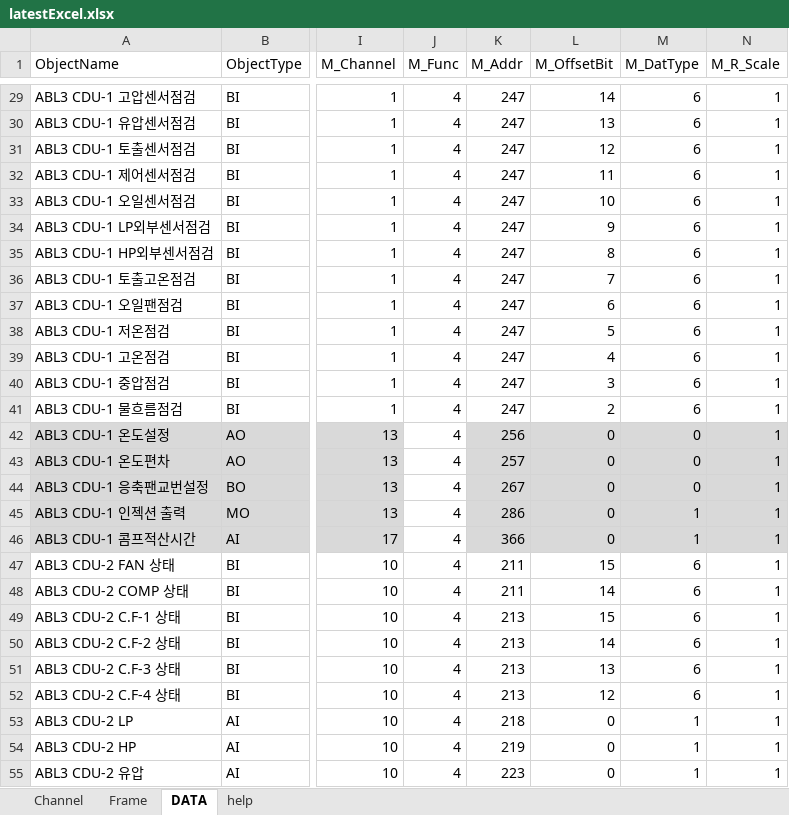
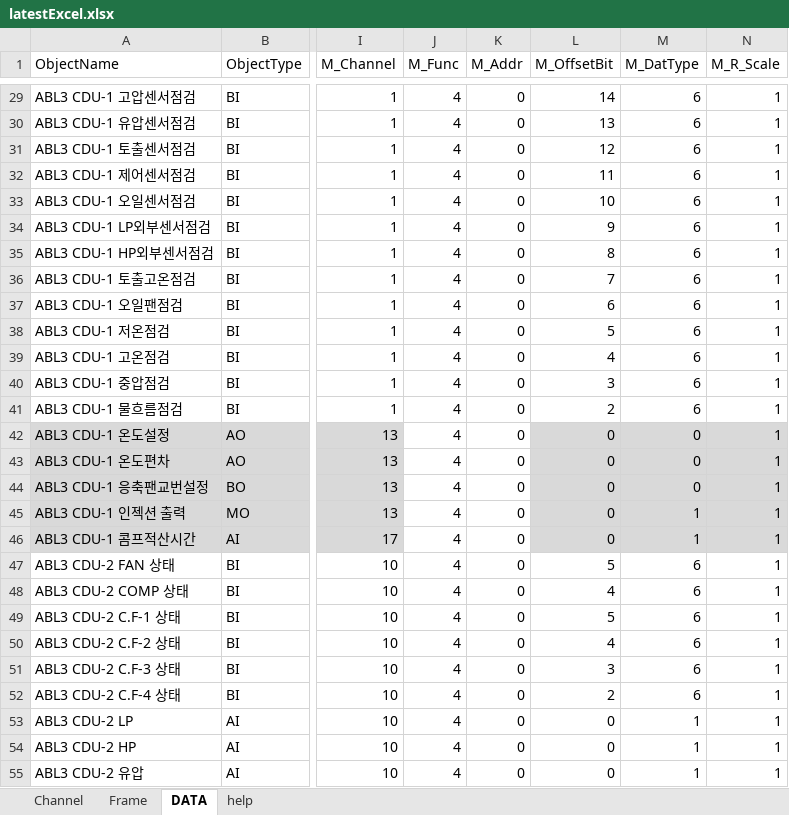
Before and after one commit to sungyeon-0975/Bems_modbus_poll, an Excel workbook: latestExcel.xlsx, sheet DATA, drawn as a sheet; only a part is shown, gaps mark what is left out; values as stored, in another font and other column widths than the file's, no borders; the diff covers the shown part only; the diff names each change by its address in the sheet, - before the commit and + after, or states it on an @@ line.

```diff
--- a/latestExcel.xlsx (sheet DATA)
+++ b/latestExcel.xlsx (sheet DATA)
-K29:K41 (M_Addr): 247
+K29:K41 (M_Addr): 0
-K42 (M_Addr): 256
+K42 (M_Addr): 0
-K42:K46 fill: #D9D9D9
+K42:K46 fill: none
-K43 (M_Addr): 257
+K43 (M_Addr): 0
-K44 (M_Addr): 267
+K44 (M_Addr): 0
-K45 (M_Addr): 286
+K45 (M_Addr): 0
-K46 (M_Addr): 366
+K46 (M_Addr): 0
-K47:K48 (M_Addr): 211
+K47:K48 (M_Addr): 0
-L47 (M_OffsetBit): 15
+L47 (M_OffsetBit): 5
-L48 (M_OffsetBit): 14
+L48 (M_OffsetBit): 4
-K49:K52 (M_Addr): 213
+K49:K52 (M_Addr): 0
-L49 (M_OffsetBit): 15
+L49 (M_OffsetBit): 5
-L50 (M_OffsetBit): 14
+L50 (M_OffsetBit): 4
-L51 (M_OffsetBit): 13
+L51 (M_OffsetBit): 3
-L52 (M_OffsetBit): 12
+L52 (M_OffsetBit): 2
-K53 (M_Addr): 218
+K53 (M_Addr): 0
-K54 (M_Addr): 219
+K54 (M_Addr): 0
-K55 (M_Addr): 223
+K55 (M_Addr): 0
```
Also changed, not shown: 255 edited cells and cell formats elsewhere in this sheet, sheet Frame, 3 other files.
